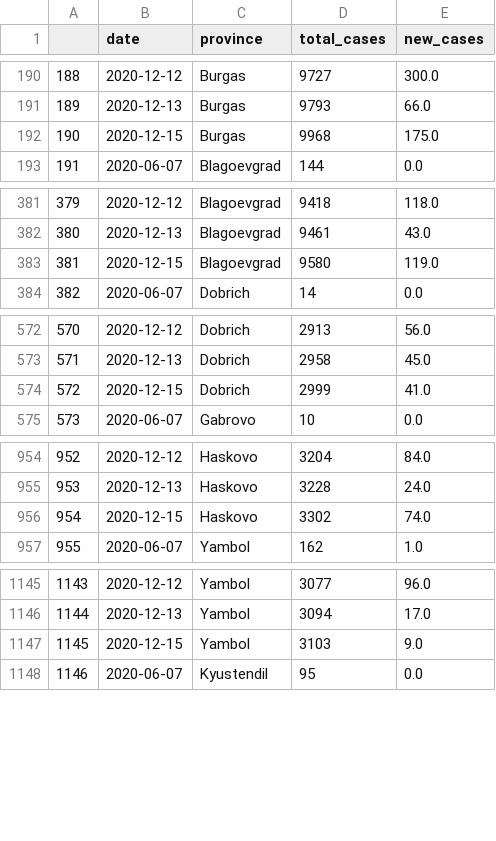
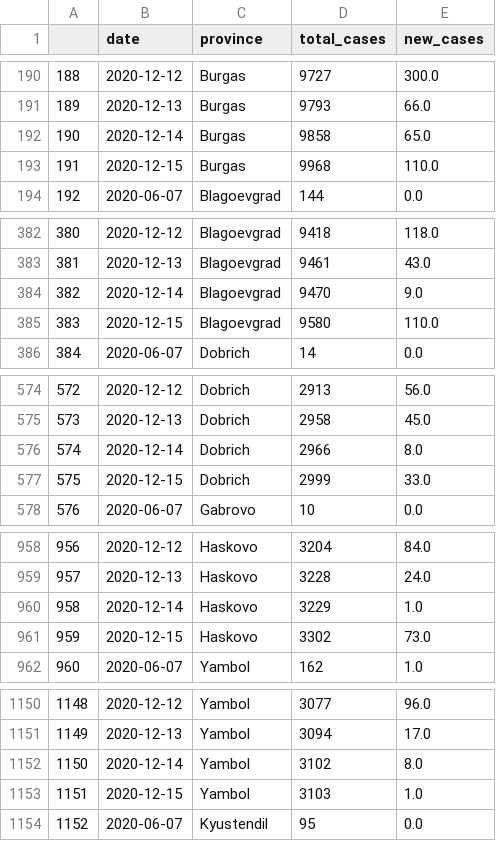
Before and after one commit to svilens/covid-bulgaria, a CSV file: dash_data/ts_data.csv, drawn as a sheet; only a part is shown, gaps mark what is left out; addresses are those after the commit; the diff covers the shown part only; the diff names each change by its address in the sheet, - before the commit and + after, or states it on an @@ line.

```diff
--- a/dash_data/ts_data.csv
+++ b/dash_data/ts_data.csv
+row 192: 190 | 2020-12-14 | Burgas | 9858 | 65.0
@@ column A renumbered from row 193 down @@
-E193 (new_cases): 175.0
+E193 (new_cases): 110.0
+row 384: 382 | 2020-12-14 | Blagoevgrad | 9470 | 9.0
-E385 (new_cases): 119.0
+E385 (new_cases): 110.0
+row 576: 574 | 2020-12-14 | Dobrich | 2966 | 8.0
-E577 (new_cases): 41.0
+E577 (new_cases): 33.0
+row 960: 958 | 2020-12-14 | Haskovo | 3229 | 1.0
-E961 (new_cases): 74.0
+E961 (new_cases): 73.0
+row 1152: 1150 | 2020-12-14 | Yambol | 3102 | 8.0
-E1153 (new_cases): 9.0
+E1153 (new_cases): 1.0
```
Also changed, not shown: 23 added rows and 21 edited cells elsewhere in this file, dash_data/arima_provinces.csv, dash_data/r0_bg_r0.csv, 12 other files.
